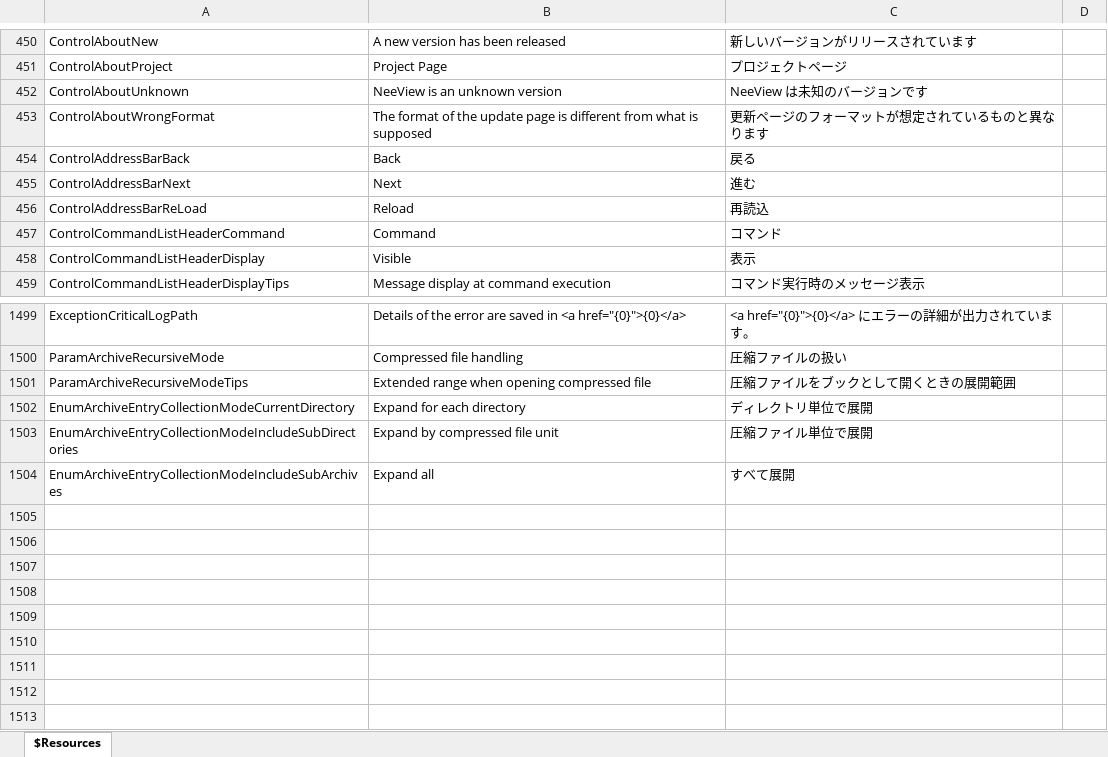
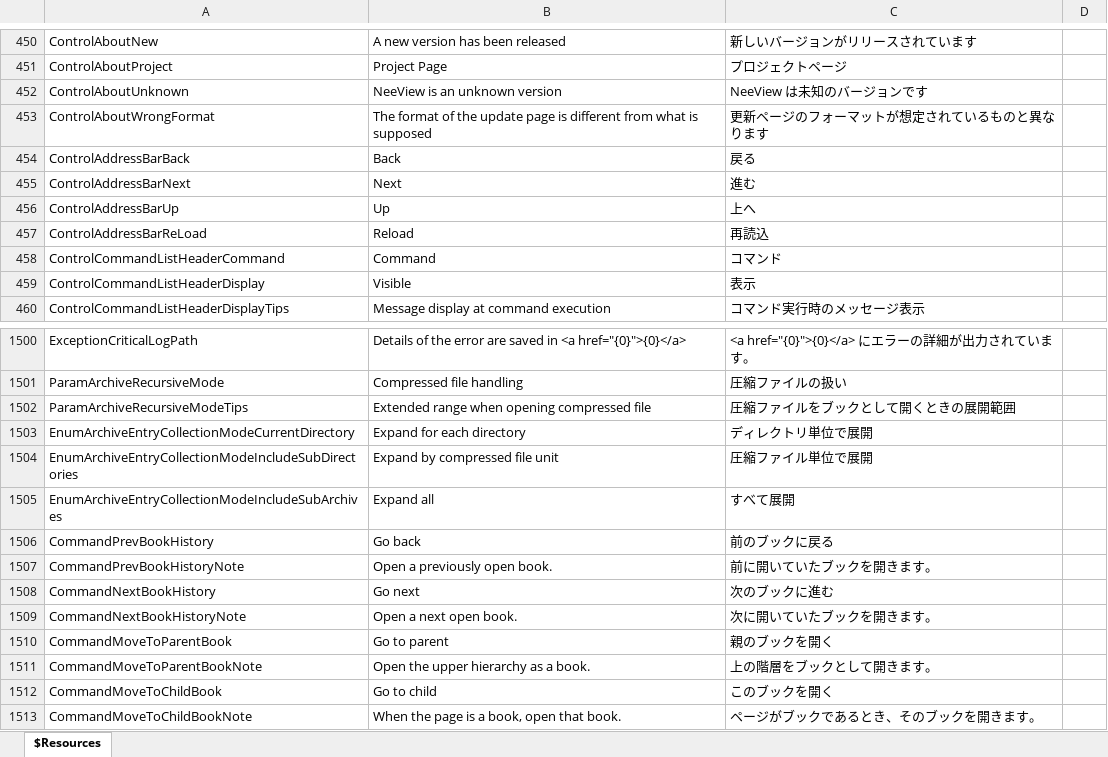
Before and after one commit to karma-sun/neeview, an Excel workbook: Language/Resources.xlsx, sheet $Resources, drawn as a sheet; only a part is shown, gaps mark what is left out; values as stored, in another font and other column widths than the file's, no borders; the diff names each change by its address in the sheet, - before the commit and + after, or states it on an @@ line.

```diff
--- a/Language/Resources.xlsx (sheet $Resources)
+++ b/Language/Resources.xlsx (sheet $Resources)
+row 456: ControlAddressBarUp | Up | 上へ
+row 1506: CommandPrevBookHistory | Go back | 前のブックに戻る
+row 1507: CommandPrevBookHistoryNote | Open a previously open book. | 前に開いていたブックを開きます。
+row 1508: CommandNextBookHistory | Go next | 次のブックに進む
+row 1509: CommandNextBookHistoryNote | Open a next open book. | 次に開いていたブックを開きます。
+row 1510: CommandMoveToParentBook | Go to parent | 親のブックを開く
+row 1511: CommandMoveToParentBookNote | Open the upper hierarchy as a book. | 上の階層をブックとして開きます。
+row 1512: CommandMoveToChildBook | Go to child | このブックを開く
+row 1513: CommandMoveToChildBookNote | When the page is a book, open that book. | ページがブックであるとき、そのブックを開きます。
```
Also changed, not shown: 15 other files.
